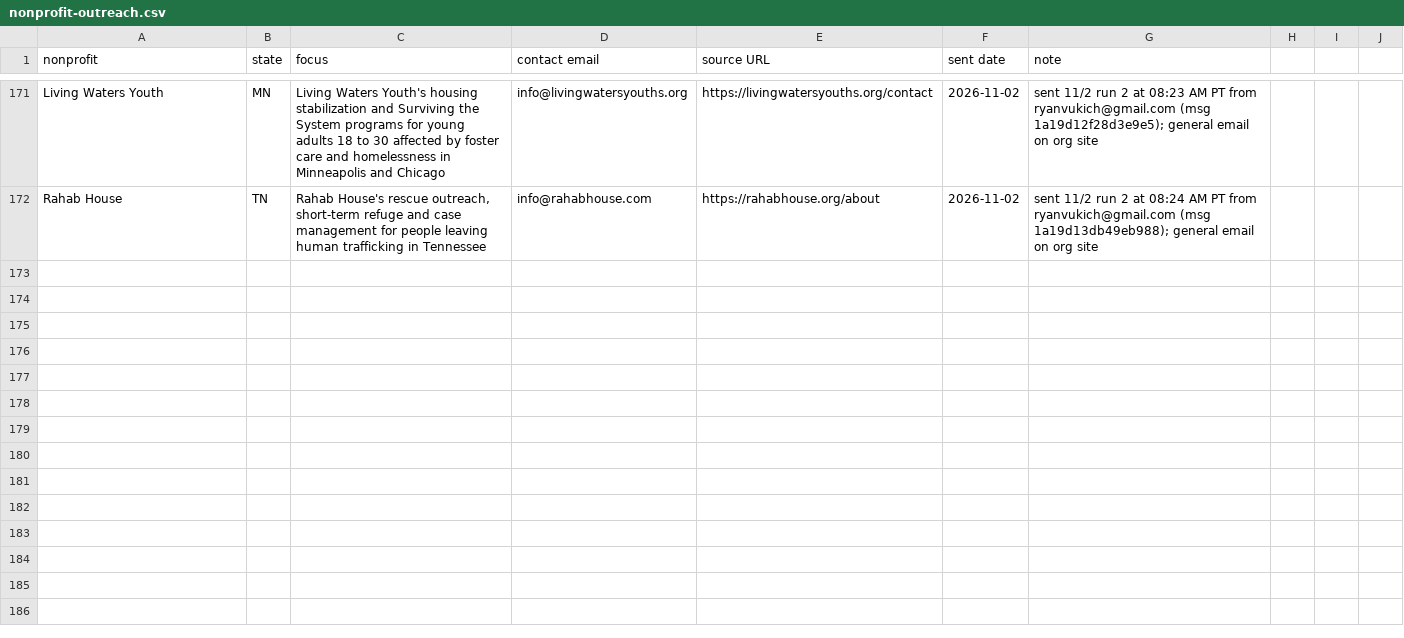
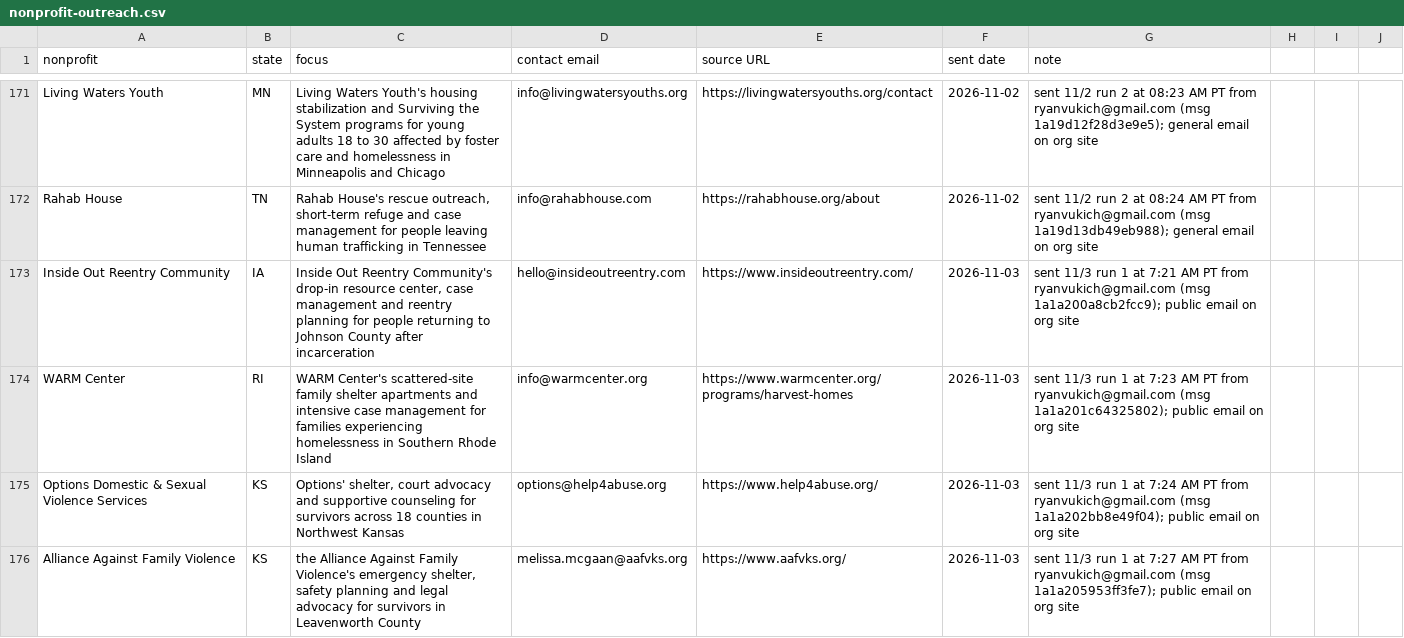
Before and after one commit to ryanultralife/clientplus, a CSV file: campaign/nonprofit-outreach.csv, drawn as a sheet; only a part is shown, gaps mark what is left out; the diff covers the shown part only.

Commit message:
Log 11/3 outreach run 1: 25 sent 7:21-7:47 AM PT (15 nonprofits, 10 foundations), 1 bounce (On Our Own of Cecil County info@onourowncc.org, 550 5.7.1 at their forwarder, do not retry); day total 25 of 50

```diff
--- a/campaign/nonprofit-outreach.csv
+++ b/campaign/nonprofit-outreach.csv
@@ -172 +172,5 @@ Living Waters Youth,MN,Living Waters Youth's housing stabilization and Surviving
 Rahab House,TN,"Rahab House's rescue outreach, short-term refuge and case management for people leaving human trafficking in Tennessee",info@rahabhouse.com,https://rahabhouse.org/about,2026-11-02,sent 11/2 run 2 at 08:24 AM PT from ryanvukich@gmail.com (msg 1a19d13db49eb988); general email on org site
+Inside Out Reentry Community,IA,"Inside Out Reentry Community's drop-in resource center, case management and reentry planning for people returning to Johnson County after incarceration",hello@insideoutreentry.com,https://www.insideoutreentry.com/,2026-11-03,sent 11/3 run 1 at 7:21 AM PT from ryanvukich@gmail.com (msg 1a1a200a8cb2fcc9); public email on org site
+WARM Center,RI,WARM Center's scattered-site family shelter apartments and intensive case management for families experiencing homelessness in Southern Rhode Island,info@warmcenter.org,https://www.warmcenter.org/programs/harvest-homes,2026-11-03,sent 11/3 run 1 at 7:23 AM PT from ryanvukich@gmail.com (msg 1a1a201c64325802); public email on org site
+Options Domestic & Sexual Violence Services,KS,"Options' shelter, court advocacy and supportive counseling for survivors across 18 counties in Northwest Kansas",options@help4abuse.org,https://www.help4abuse.org/,2026-11-03,sent 11/3 run 1 at 7:24 AM PT from ryanvukich@gmail.com (msg 1a1a202bb8e49f04); public email on org site
+Alliance Against Family Violence,KS,"the Alliance Against Family Violence's emergency shelter, safety planning and legal advocacy for survivors in Leavenworth County",melissa.mcgaan@aafvks.org,https://www.aafvks.org/,2026-11-03,sent 11/3 run 1 at 7:27 AM PT from ryanvukich@gmail.com (msg 1a1a205953ff3fe7); public email on org site
```
Also changed, not shown: 11 added rows elsewhere in this file, campaign/foundation-outreach-week1.csv.
